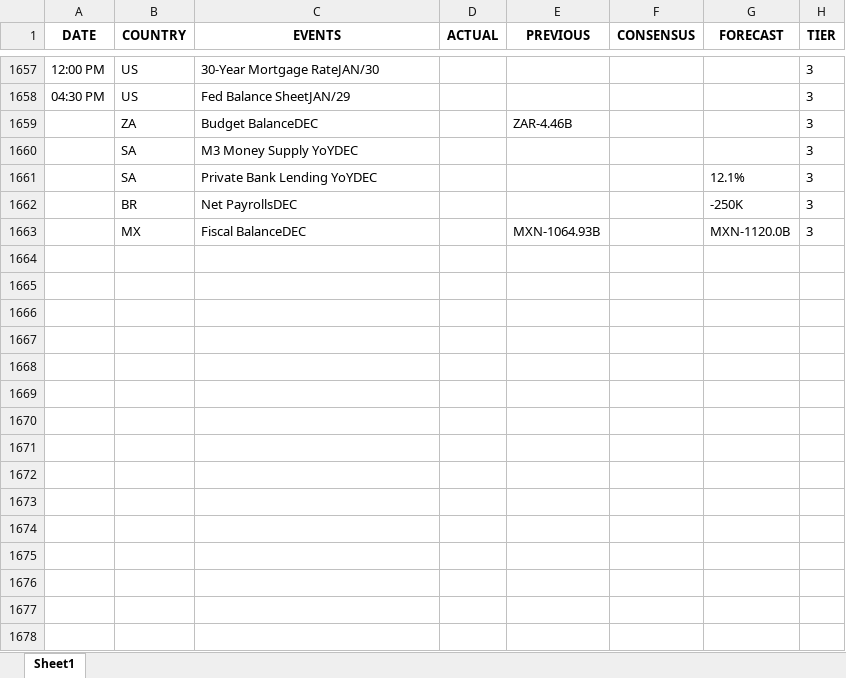
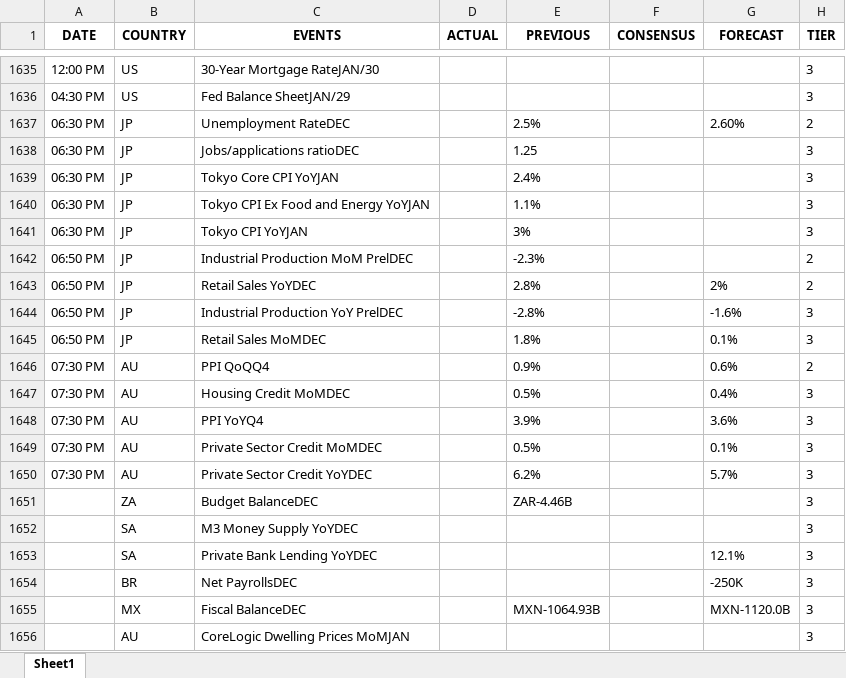
Before and after one commit to krishangguptafibonacciresearch/TradingEconomicsCalendar, an Excel workbook: Input_data/EST_All Countries_trad_eco_cal_2024-12-28_to_2025-01-30.xlsx, sheet Sheet1, drawn as a sheet; only a part is shown, gaps mark what is left out; values as stored, in another font and other column widths than the file's, no borders; the diff covers the shown part only; the diff names each change by its address in the sheet, - before the commit and + after, or states it on an @@ line.

```diff
--- a/Input_data/EST_All Countries_trad_eco_cal_2024-12-28_to_2025-01-30.xlsx (sheet Sheet1)
+++ b/Input_data/EST_All Countries_trad_eco_cal_2024-12-28_to_2025-01-30.xlsx (sheet Sheet1)
+row 1637: 06:30 PM | JP | Unemployment RateDEC |  | 2.5% |  | 2.60% | 2
+row 1638: 06:30 PM | JP | Jobs/applications ratioDEC |  | 1.25 |  |  | 3
+row 1639: 06:30 PM | JP | Tokyo Core CPI YoYJAN |  | 2.4% |  |  | 3
+row 1640: 06:30 PM | JP | Tokyo CPI Ex Food and Energy YoYJAN |  | 1.1% |  |  | 3
+row 1641: 06:30 PM | JP | Tokyo CPI YoYJAN |  | 3% |  |  | 3
+row 1642: 06:50 PM | JP | Industrial Production MoM PrelDEC |  | -2.3% |  |  | 2
+row 1643: 06:50 PM | JP | Retail Sales YoYDEC |  | 2.8% |  | 2% | 2
+row 1644: 06:50 PM | JP | Industrial Production YoY PrelDEC |  | -2.8% |  | -1.6% | 3
+row 1645: 06:50 PM | JP | Retail Sales MoMDEC |  | 1.8% |  | 0.1% | 3
+row 1646: 07:30 PM | AU | PPI QoQQ4 |  | 0.9% |  | 0.6% | 2
+row 1647: 07:30 PM | AU | Housing Credit MoMDEC |  | 0.5% |  | 0.4% | 3
+row 1648: 07:30 PM | AU | PPI YoYQ4 |  | 3.9% |  | 3.6% | 3
+row 1649: 07:30 PM | AU | Private Sector Credit MoMDEC |  | 0.5% |  | 0.1% | 3
+row 1650: 07:30 PM | AU | Private Sector Credit YoYDEC |  | 6.2% |  | 5.7% | 3
+row 1656:  | AU | CoreLogic Dwelling Prices MoMJAN |  |  |  |  | 3
```
Also changed, not shown: 22 removed rows and cell formats elsewhere in this sheet, 6 other files.
